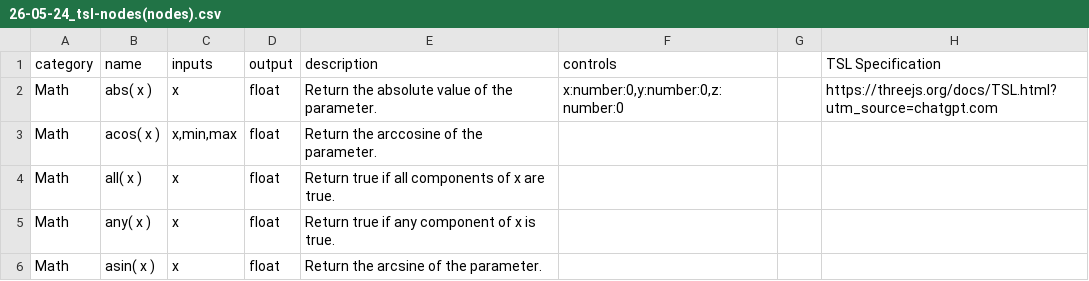
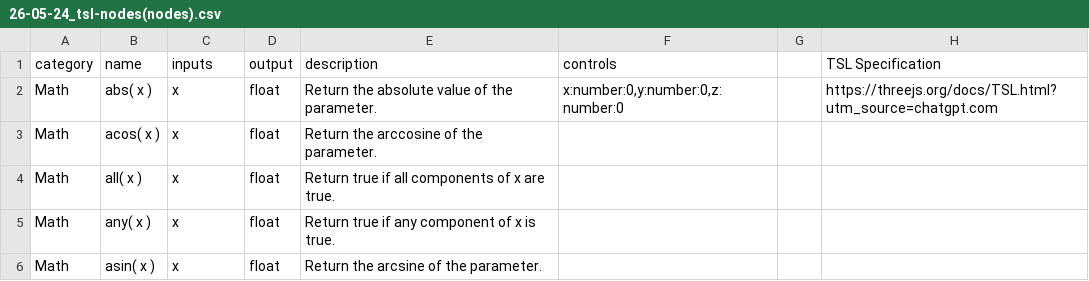
Before and after one commit to modernscape/26-05-23_tsl-node-library, a CSV file: src/data/26-05-24_tsl-nodes(nodes).csv, drawn as a sheet; only a part is shown.

```diff
--- a/src/data/26-05-24_tsl-nodes(nodes).csv
+++ b/src/data/26-05-24_tsl-nodes(nodes).csv
@@ -2,3 +2,3 @@
 Math,abs( x ),x,float,Return the absolute value of the parameter.,"x:number:0,y:number:0,z:number:0",,https://threejs.org/docs/TSL.html?utm_source=chatgpt.com,
-Math,acos( x ),"x,min,max",float,Return the arccosine of the parameter.,,,,
+Math,acos( x ),x,float,Return the arccosine of the parameter.,,,,
 Math,all( x ),x,float,Return true if all components of x are true.,,,,
```
Also changed, not shown: 1 other file.
